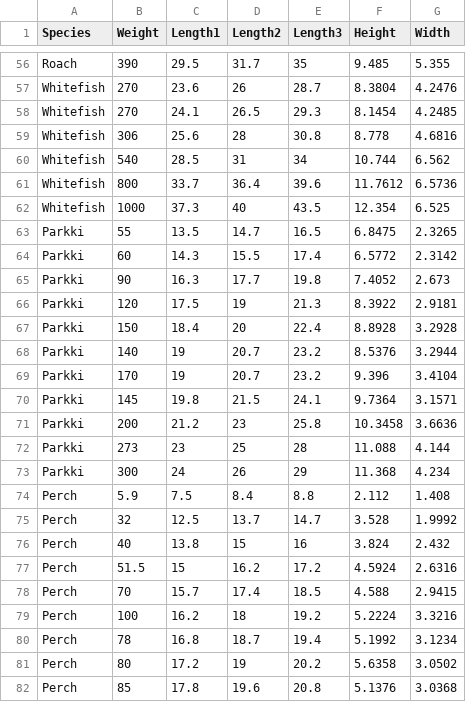
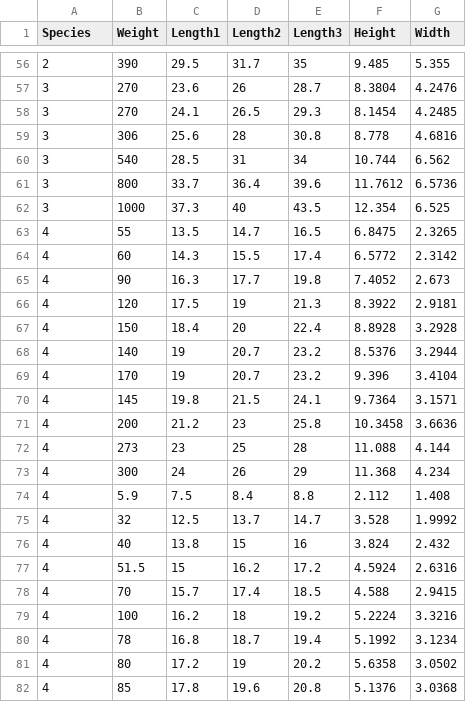
Before and after one commit to rakesh-choudhury/Artificial-Neural-Network-XOR, a CSV file: Assignment8/Fish.csv, drawn as a sheet; only a part is shown, gaps mark what is left out; the diff covers the shown part only; the diff names each change by its address in the sheet, - before the commit and + after, or states it on an @@ line.

Commit message:
species updated

```diff
--- a/Assignment8/Fish.csv
+++ b/Assignment8/Fish.csv
-A56 (Species): Roach
+A56 (Species): 2
-A57:A62 (Species): Whitefish
+A57:A62 (Species): 3
-A63:A73 (Species): Parkki
+A63:A73 (Species): 4
-A74:A82 (Species): Perch
+A74:A82 (Species): 4
```
Also changed, not shown: 132 edited cells elsewhere in this file, 1 other file.
